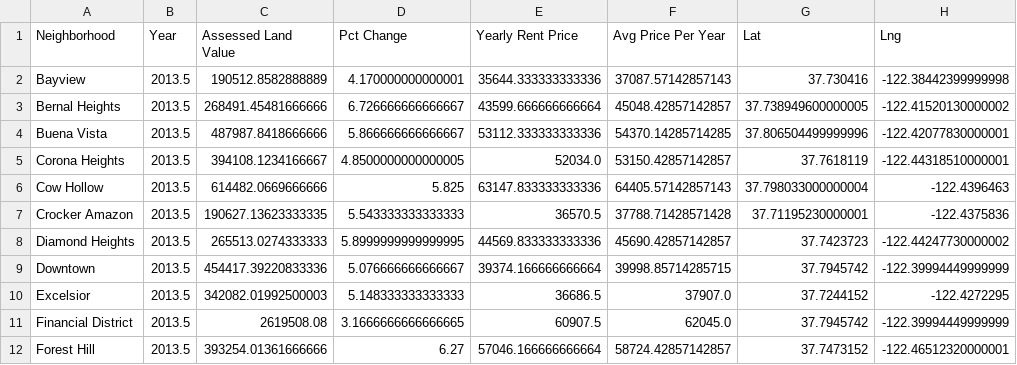
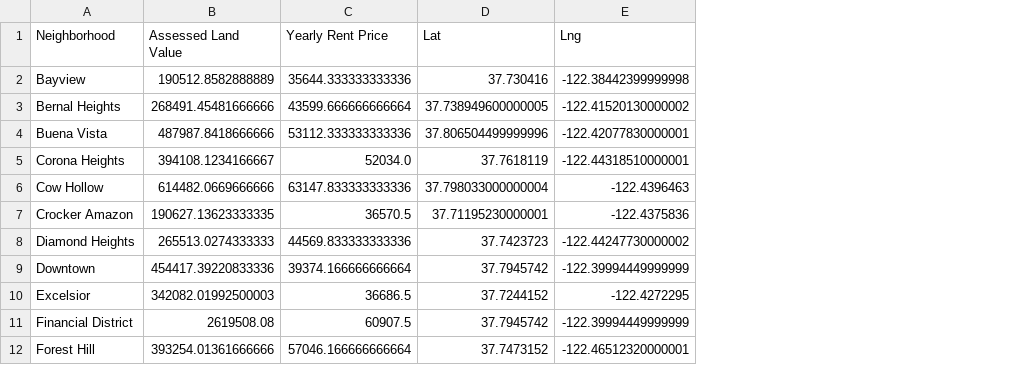
Before and after one commit to rochiecuevas/shared_accommodations, a CSV file: Data/hp_and_rent_grouped.csv, drawn as a sheet; only a part is shown; the diff names each change by its address in the sheet, - before the commit and + after, or states it on an @@ line.

```diff
--- a/Data/hp_and_rent_grouped.csv
+++ b/Data/hp_and_rent_grouped.csv
-column B (Year), rows 2-12: all 2013.5
-column D (Pct Change), rows 2-12: 4.170000000000001 | 6.726666666666667 | 5.866666666666667 | 4.8500000000000005 | 5.825 | 5.543333333333333 | 5.8999999999999995 | 5.076666666666667 | 5.148333333333333 | 3.1666666666666665 | 6.27
-column F (Avg Price Per Year), rows 2-12: 37087.57142857143 | 45048.42857142857 | 54370.14285714285 | 53150.42857142857 | 64405.57142857143 | 37788.71428571428 | 45690.42857142857 | 39998.85714285715 | 37907.0 | 62045.0 | 58724.42857142857
```
Also changed, not shown: 4 other files.
